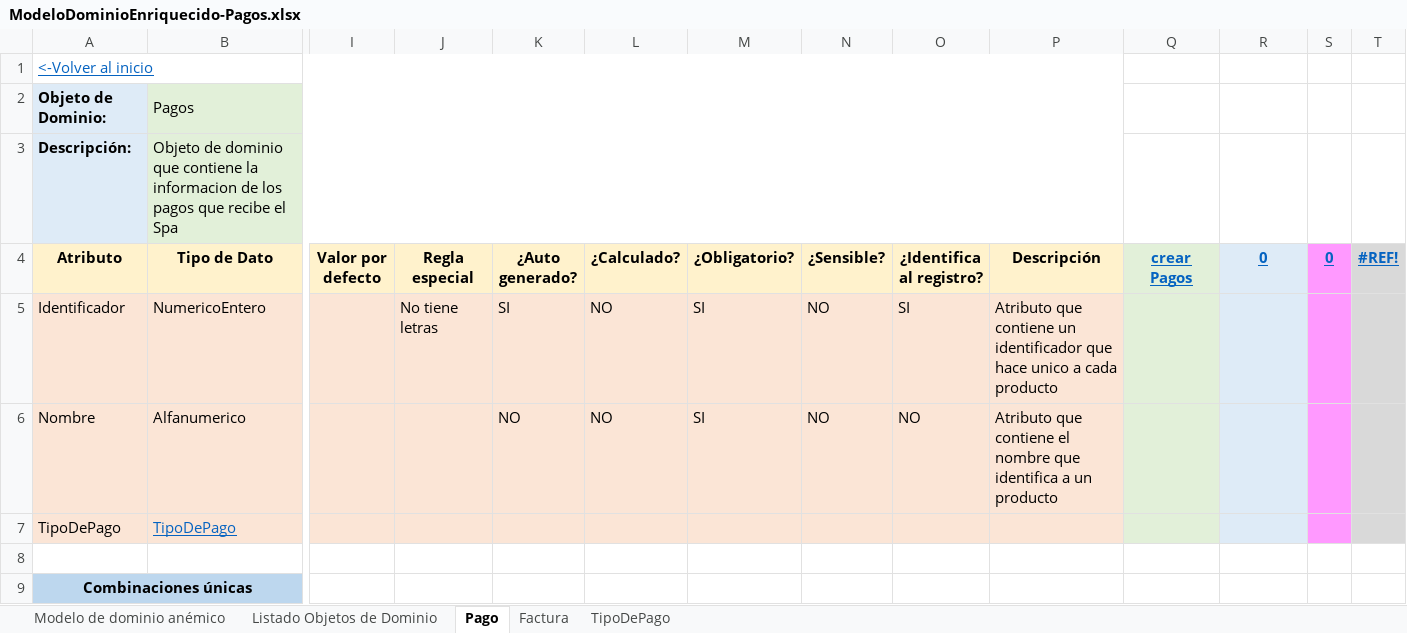
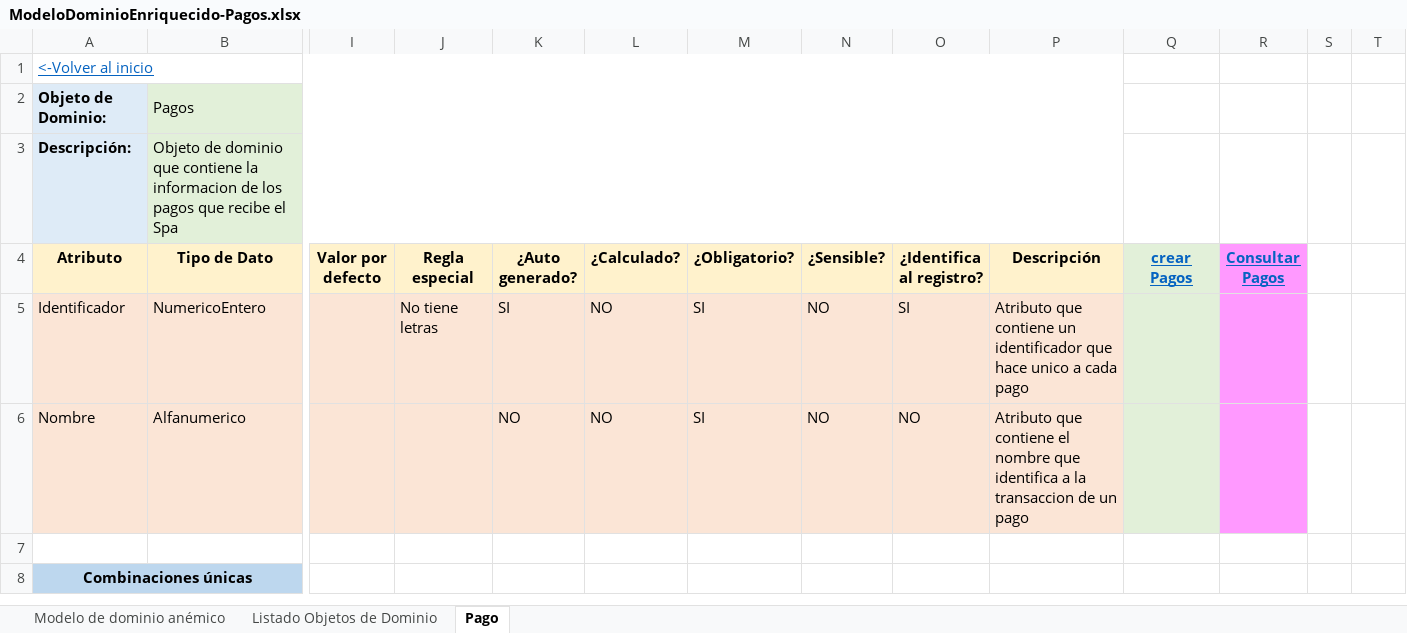
Before and after one commit to cristianospina/DOO, an Excel workbook: SpaOnline/ModeloDominioEnriquecido/ModeloDominioEnriquecido-Pagos.xlsx, sheet Pago, drawn as a sheet; only a part is shown, gaps mark what is left out; values as stored, in another font and other column widths than the file's, no borders; rows hold the shown columns only; the diff names each change by its address in the sheet, - before the commit and + after, or states it on an @@ line.

```diff
--- a/SpaOnline/ModeloDominioEnriquecido/ModeloDominioEnriquecido-Pagos.xlsx (sheet Pago)
+++ b/SpaOnline/ModeloDominioEnriquecido/ModeloDominioEnriquecido-Pagos.xlsx (sheet Pago)
-sheet tab: Factura
-sheet tab: TipoDePago
-R4: 0
+R4: Consultar Pagos
-R4:R6 fill: #DEEBF7
+R4:R6 fill: #FF99FF
-S4: 0
+S4: (empty)
-S4:S6 fill: #FF99FF
+S4:S6 fill: none
-T4: #REF!
+T4: (empty)
-T4:T6 fill: #D9D9D9
+T4:T6 fill: none
-P5 (Descripción): …a cada producto
+P5 (Descripción): …a cada pago
-P6 (Descripción): …identifica a un producto
+P6 (Descripción): …identifica a la transaccion de un pago
-row 7: TipoDePago | TipoDePago
```
Also changed, not shown: sheet Listado Objetos de Dominio, formulas that keep their value, charts or pictures, SpaOnline/EventStorming/Notificacion - Event Storming.xlsx, SpaOnline/EventStorming/Pagos - Event Storming.xlsx, 4 other files.
